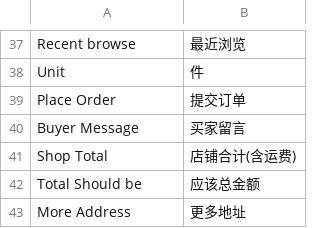
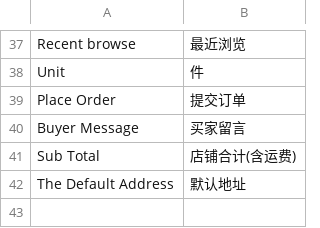
Before and after one commit to peachyang/py_website, a CSV file: app/i18n/zh-CN/checkout.csv, drawn as a sheet; only a part is shown, gaps mark what is left out.

```diff
--- a/app/i18n/zh-CN/checkout.csv
+++ b/app/i18n/zh-CN/checkout.csv
@@ -40,4 +40,3 @@
 "Buyer Message","买家留言"
-"Shop Total","店铺合计(含运费)"
-"Total Should be","应该总金额"
-"More Address","更多地址"
+"Sub Total","店铺合计(含运费)"
+"The Default Address","默认地址"
```
Also changed, not shown: app/i18n/zh-CN/catalog.csv, 6 other files.
